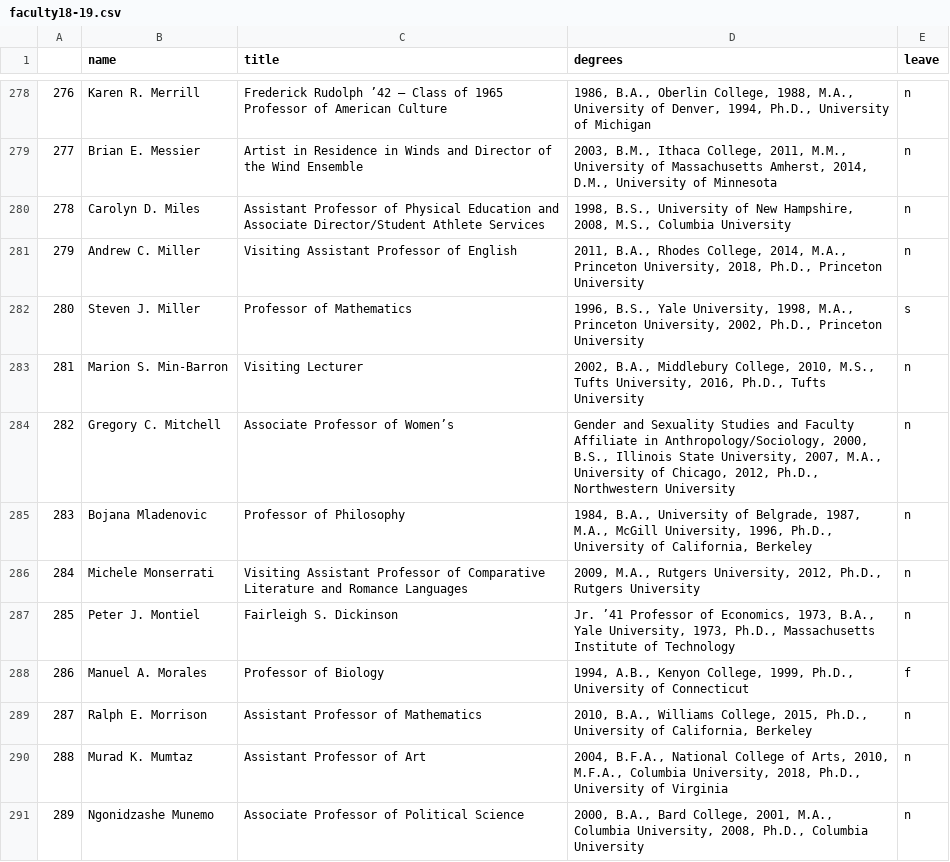
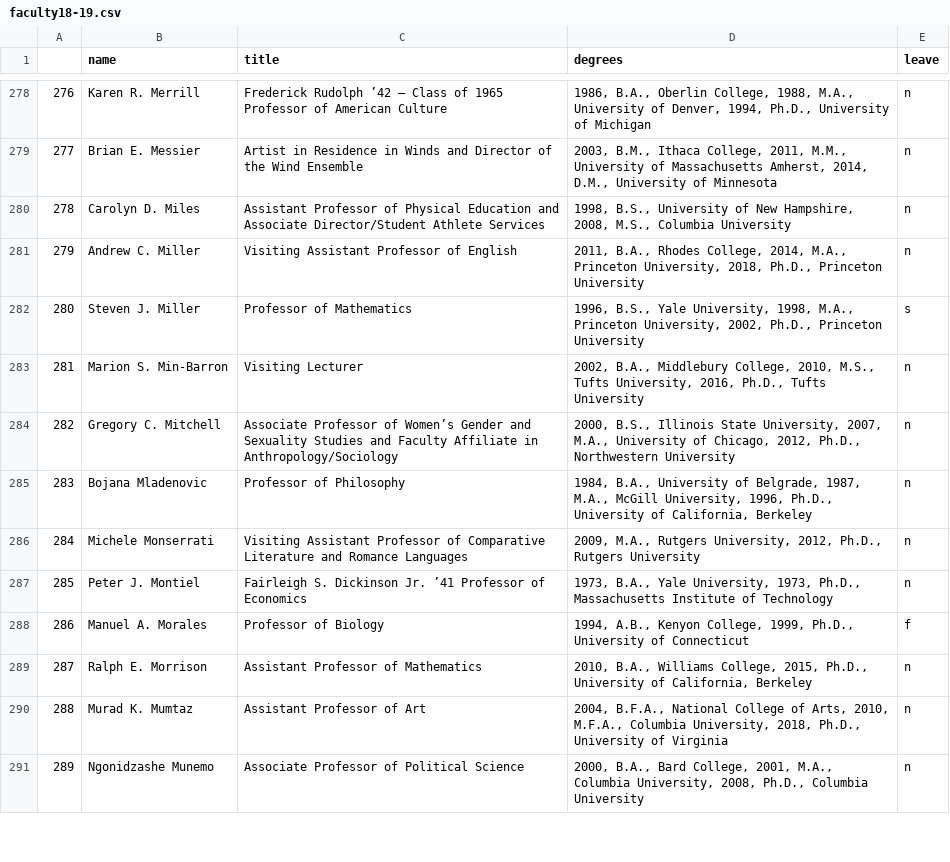
Before and after one commit to lrm15/faculty_retention, a CSV file: 18-19/faculty18-19.csv, drawn as a sheet; only a part is shown, gaps mark what is left out; the diff covers the shown part only.

```diff
--- a/18-19/faculty18-19.csv
+++ b/18-19/faculty18-19.csv
@@ -283,6 +283,6 @@
 281,Marion S. Min-Barron,Visiting Lecturer,"2002, B.A., Middlebury College, 2010, M.S., Tufts University, 2016, Ph.D., Tufts University",n
-282,Gregory C. Mitchell,Associate Professor of Women’s,"Gender and Sexuality Studies and Faculty Affiliate in Anthropology/Sociology, 2000, B.S., Illinois State University, 2007, M.A., University of Chicago, 2012, Ph.D., Northwestern University",n
+282,Gregory C. Mitchell,Associate Professor of Women’s Gender and Sexuality Studies and Faculty Affiliate in Anthropology/Sociology,"2000, B.S., Illinois State University, 2007, M.A., University of Chicago, 2012, Ph.D., Northwestern University",n
 283,Bojana Mladenovic,Professor of Philosophy,"1984, B.A., University of Belgrade, 1987, M.A., McGill University, 1996, Ph.D., University of California, Berkeley",n
 284,Michele Monserrati,Visiting Assistant Professor of Comparative Literature and Romance Languages,"2009, M.A., Rutgers University, 2012, Ph.D., Rutgers University",n
-285,Peter J. Montiel,Fairleigh S. Dickinson,"Jr. ’41 Professor of Economics, 1973, B.A., Yale University, 1973, Ph.D., Massachusetts Institute of Technology",n
+285,Peter J. Montiel,Fairleigh S. Dickinson Jr. ’41 Professor of Economics,"1973, B.A., Yale University, 1973, Ph.D., Massachusetts Institute of Technology",n
 286,Manuel A. Morales,Professor of Biology,"1994, A.B., Kenyon College, 1999, Ph.D., University of Connecticut",f
```
Also changed, not shown: 68 edited cells elsewhere in this file, 1 other file.
